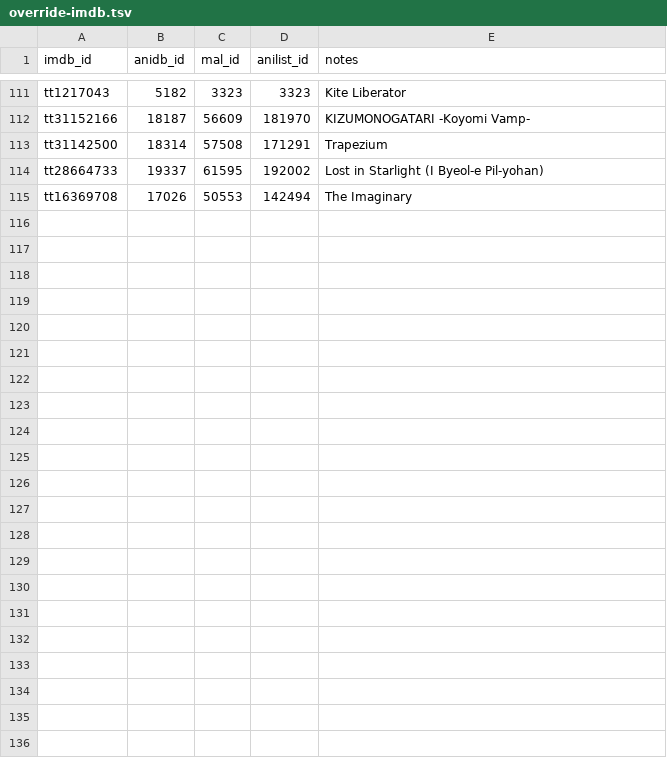
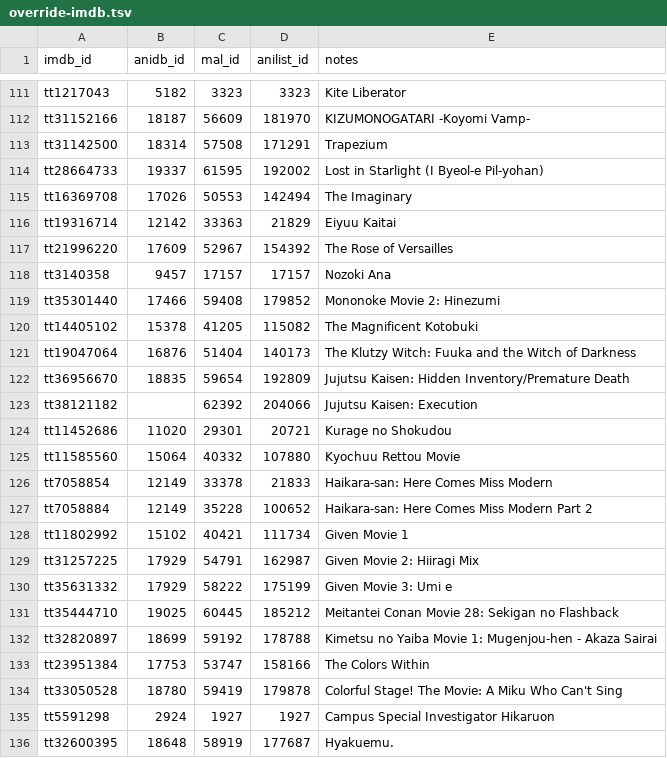
Before and after one commit to Arial-Z/Animes-ID, a TSV file: override/override-imdb.tsv, drawn as a sheet; only a part is shown, gaps mark what is left out.

Commit message:
Update movie override

```diff
--- a/override/override-imdb.tsv
+++ b/override/override-imdb.tsv
@@ -115 +115,22 @@ tt28664733	19337	61595	192002	Lost in Starlight (I Byeol-e Pil-yohan)
 tt16369708	17026	50553	142494	The Imaginary
+tt19316714	12142	33363	21829	Eiyuu Kaitai
+tt21996220	17609	52967	154392	The Rose of Versailles
+tt3140358	9457	17157	17157	Nozoki Ana
+tt35301440	17466	59408	179852	Mononoke Movie 2: Hinezumi
+tt14405102	15378	41205	115082	The Magnificent Kotobuki
+tt19047064	16876	51404	140173	The Klutzy Witch: Fuuka and the Witch of Darkness
+tt36956670	18835	59654	192809	Jujutsu Kaisen: Hidden Inventory/Premature Death
+tt38121182		62392	204066	Jujutsu Kaisen: Execution
+tt11452686	11020	29301	20721	Kurage no Shokudou
+tt11585560	15064	40332	107880	Kyochuu Rettou Movie
+tt7058854	12149	33378	21833	Haikara-san: Here Comes Miss Modern
+tt7058884	12149	35228	100652	Haikara-san: Here Comes Miss Modern Part 2
+tt11802992	15102	40421	111734	Given Movie 1
+tt31257225	17929	54791	162987	Given Movie 2: Hiiragi Mix
+tt35631332	17929	58222	175199	Given Movie 3: Umi e
+tt35444710	19025	60445	185212	Meitantei Conan Movie 28: Sekigan no Flashback
+tt32820897	18699	59192	178788	Kimetsu no Yaiba Movie 1: Mugenjou-hen - Akaza Sairai
+tt23951384	17753	53747	158166	The Colors Within
+tt33050528	18780	59419	179878	Colorful Stage! The Movie: A Miku Who Can't Sing
+tt5591298	2924	1927	1927	Campus Special Investigator Hikaruon
+tt32600395	18648	58919	177687	Hyakuemu.
```
